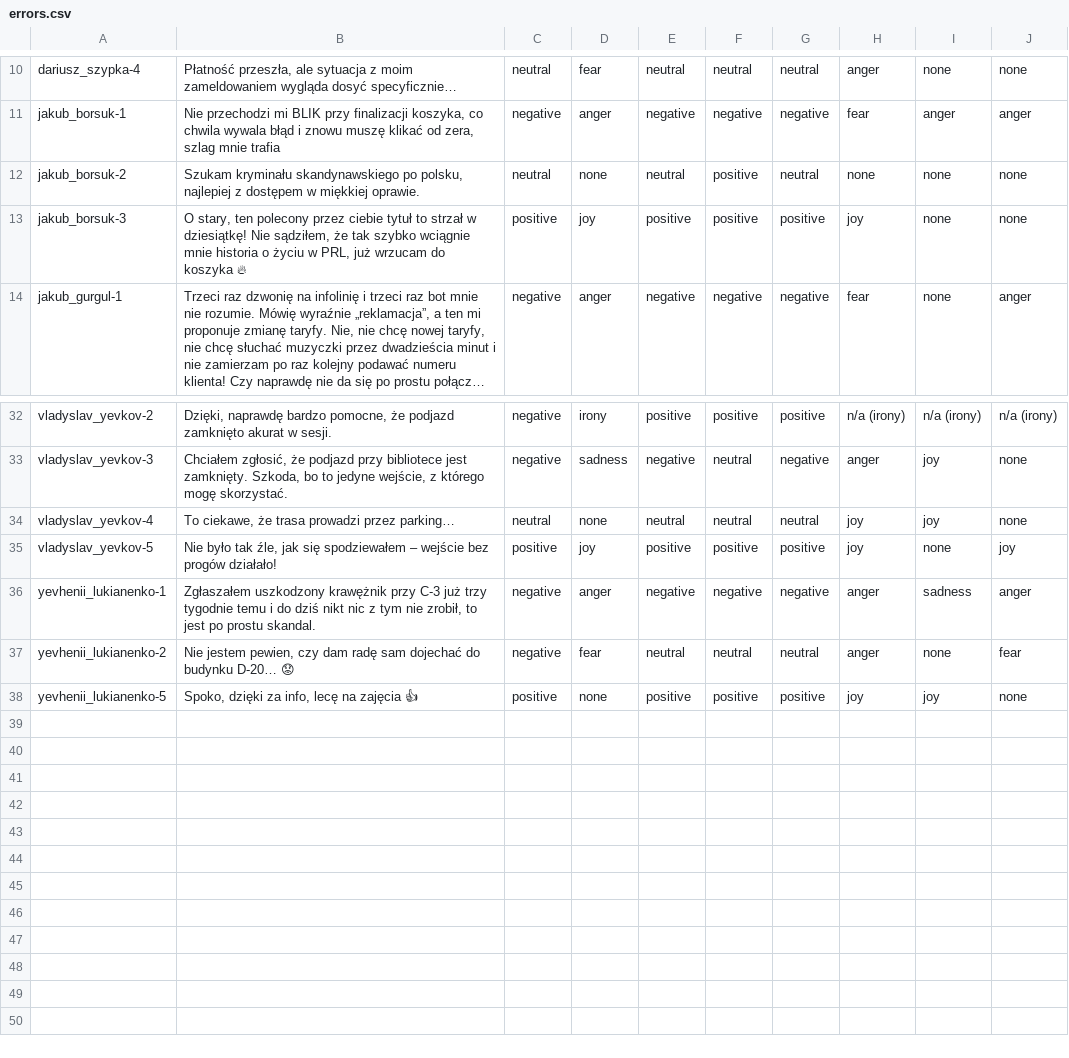
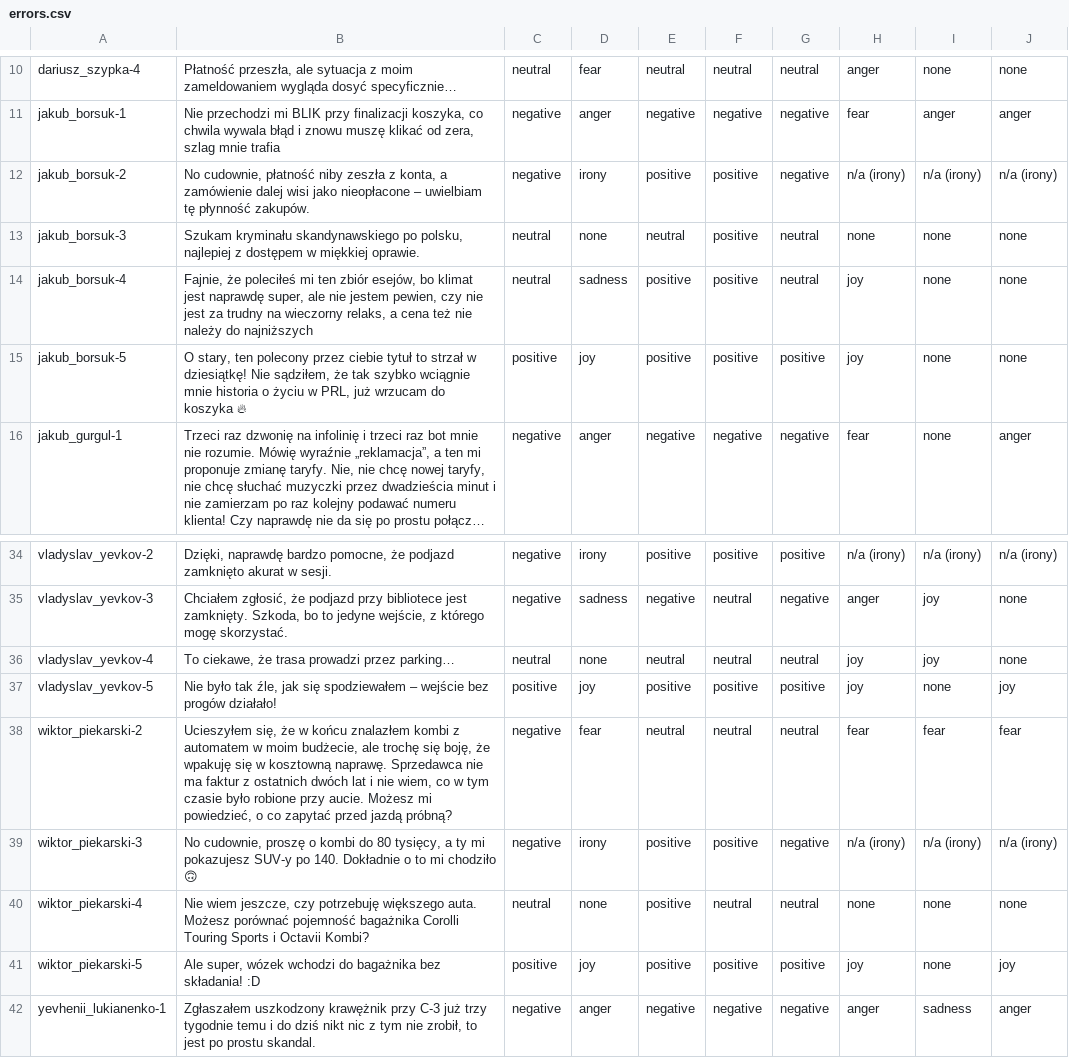
Before and after one commit to BialySztorm/pwr-interfejsy-komunikacyjne, a CSV file: sentiment-benchmark/results/errors.csv, drawn as a sheet; only a part is shown, gaps mark what is left out; the shorter side is filled out with more unchanged rows; long unchanged cells end in …; addresses are those after the commit; the diff names each change by its address in the sheet, - before the commit and + after, or states it on an @@ line.

```diff
--- a/sentiment-benchmark/results/errors.csv
+++ b/sentiment-benchmark/results/errors.csv
+row 12: jakub_borsuk-2 | No cudownie, płatność niby zeszła z konta, a zamówienie dalej wisi jako nieopłacone – uwielbiam tę płynność zakupów. | negative | irony | positive | positive | negative | n/a (irony) | n/a (irony) | n/a (irony)
-A13: jakub_borsuk-2
+A13: jakub_borsuk-3
+row 14: jakub_borsuk-4 | Fajnie, że poleciłeś mi ten zbiór esejów, bo klimat jest naprawdę super, ale nie jestem pewien, czy nie jest za trudny na wieczorny relaks, a cena też nie należy do najniższych | neutral | sadness | positive | positive | neutral | joy | none | none
-A15: jakub_borsuk-3
+A15: jakub_borsuk-5
+row 38: wiktor_piekarski-2 | Ucieszyłem się, że w końcu znalazłem kombi z automatem w moim budżecie, ale trochę się boję, że wpakuję się w kosztowną naprawę. Sprzedawca nie ma faktur z ostatnich dwóch lat i nie wiem, co w tym czasie było robione przy aucie. Możesz mi powiedzieć, o co zapytać przed jazdą próbną? | negative | fear | neutral | neutral | neutral | fear | fear | fear
+row 39: wiktor_piekarski-3 | No cudownie, proszę o kombi do 80 tysięcy, a ty mi pokazujesz SUV-y po 140. Dokładnie o to mi chodziło 🙃 | negative | irony | positive | positive | negative | n/a (irony) | n/a (irony) | n/a (irony)
+row 40: wiktor_piekarski-4 | Nie wiem jeszcze, czy potrzebuję większego auta. Możesz porównać pojemność bagażnika Corolli Touring Sports i Octavii Kombi? | neutral | none | positive | neutral | neutral | none | none | none
+row 41: wiktor_piekarski-5 | Ale super, wózek wchodzi do bagażnika bez składania! :D | positive | joy | positive | positive | positive | joy | none | joy
```
Also changed, not shown: sentiment-benchmark/results/bardsai_sentiment/predictions.csv, sentiment-benchmark/results/emotion_roberta_pl6/predictions.csv, 26 other files.
